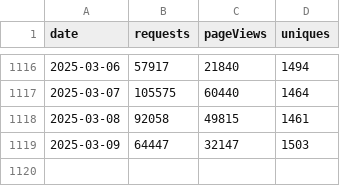
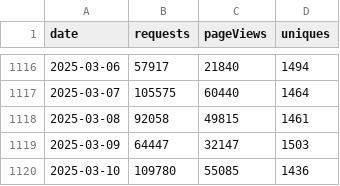
Before and after one commit to sledilnik/cf-analytics, a CSV file: data/podnebnik-org-access.csv, drawn as a sheet; only a part is shown, gaps mark what is left out.

```diff
--- a/data/podnebnik-org-access.csv
+++ b/data/podnebnik-org-access.csv
@@ -1119 +1119,2 @@ date,requests,pageViews,uniques
 2025-03-09,64447,32147,1503
+2025-03-10,109780,55085,1436
```
Also changed, not shown: data/sledilnik-org-access.csv.
